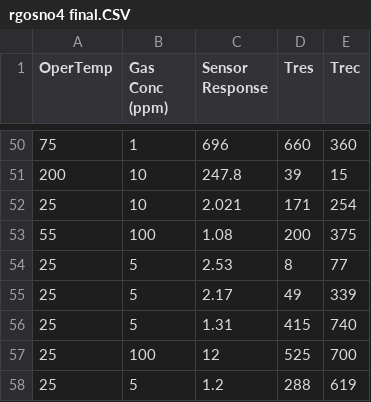
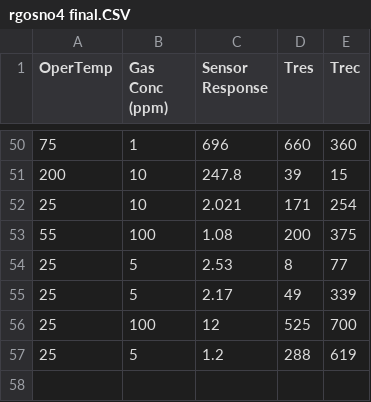
Before and after one commit to MonikSense/MonikSense, a CSV file: rgosno4 final.CSV, drawn as a sheet; only a part is shown, gaps mark what is left out.

Commit message:
Update rgosno4 final.CSV

```diff
--- a/rgosno4 final.CSV
+++ b/rgosno4 final.CSV
@@ -55,3 +55,2 @@ OperTemp,Gas Conc (ppm),Sensor Response,Tres,Trec
 25,5,2.17,49,339
-25,5,1.31,415,740
 25,100,12,525,700
```
